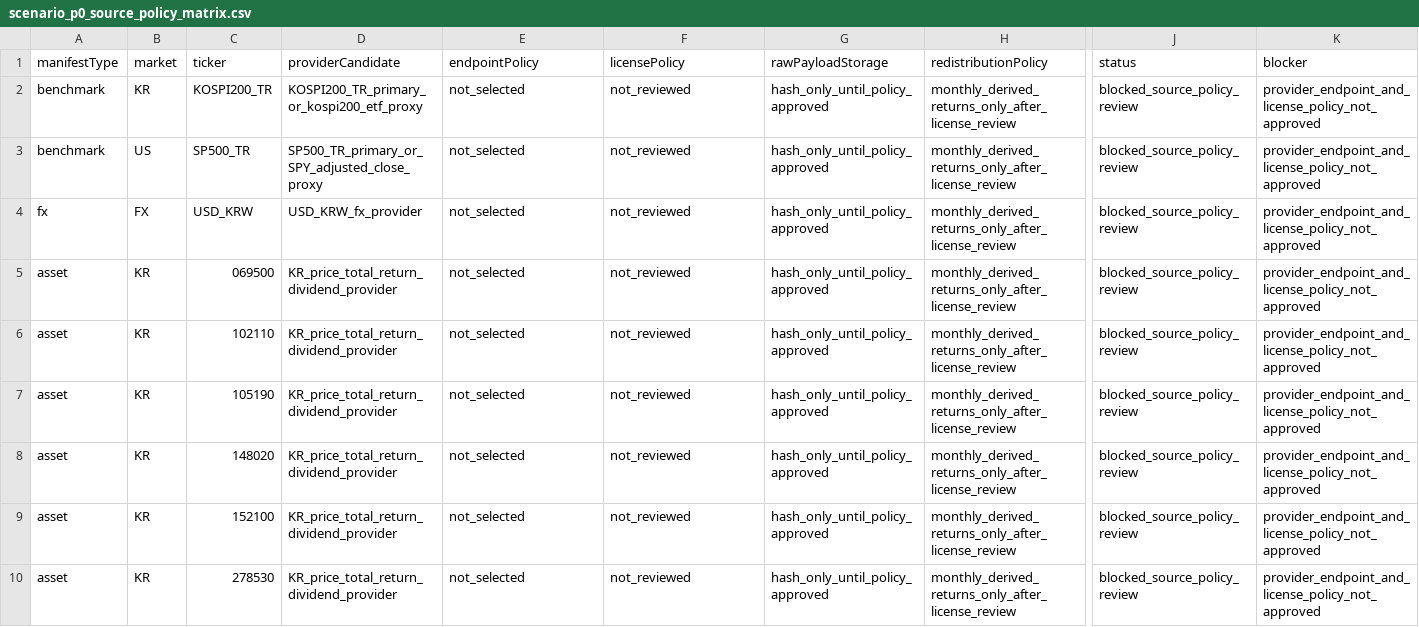
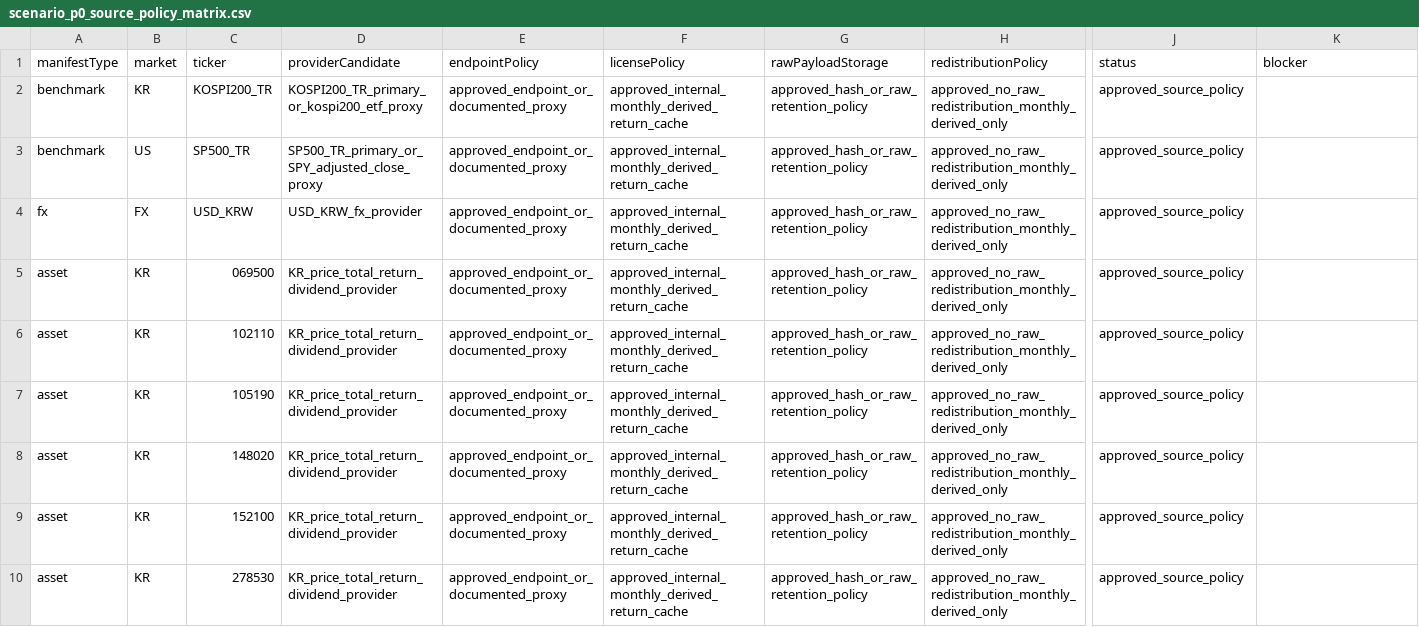
Before and after one commit to vip930sw/FINPLE, a CSV file: data/processed/scenario_p0_source_policy_matrix.csv, drawn as a sheet; only a part is shown, gaps mark what is left out; the diff covers the shown part only; the diff names each change by its address in the sheet, - before the commit and + after, or states it on an @@ line.

```diff
--- a/data/processed/scenario_p0_source_policy_matrix.csv
+++ b/data/processed/scenario_p0_source_policy_matrix.csv
-E2:E10 (endpointPolicy): not_selected
+E2:E10 (endpointPolicy): approved_endpoint_or_documented_proxy
-F2:F10 (licensePolicy): not_reviewed
+F2:F10 (licensePolicy): approved_internal_monthly_derived_return_cache
-G2:G10 (rawPayloadStorage): hash_only_until_policy_approved
+G2:G10 (rawPayloadStorage): approved_hash_or_raw_retention_policy
-H2:H10 (redistributionPolicy): monthly_derived_returns_only_after_license_review
+H2:H10 (redistributionPolicy): approved_no_raw_redistribution_monthly_derived_only
-J2:J10 (status): blocked_source_policy_review
+J2:J10 (status): approved_source_policy
-K2:K10 (blocker): provider_endpoint_and_license_policy_not_approved
+K2:K10 (blocker): (empty)
```
Also changed, not shown: 48 edited cells elsewhere in this file, data/processed/scenario_p0_external_provider_terms_review.csv, data/processed/scenario_p0_owner_legal_decision_packet.csv, 32 other files.
